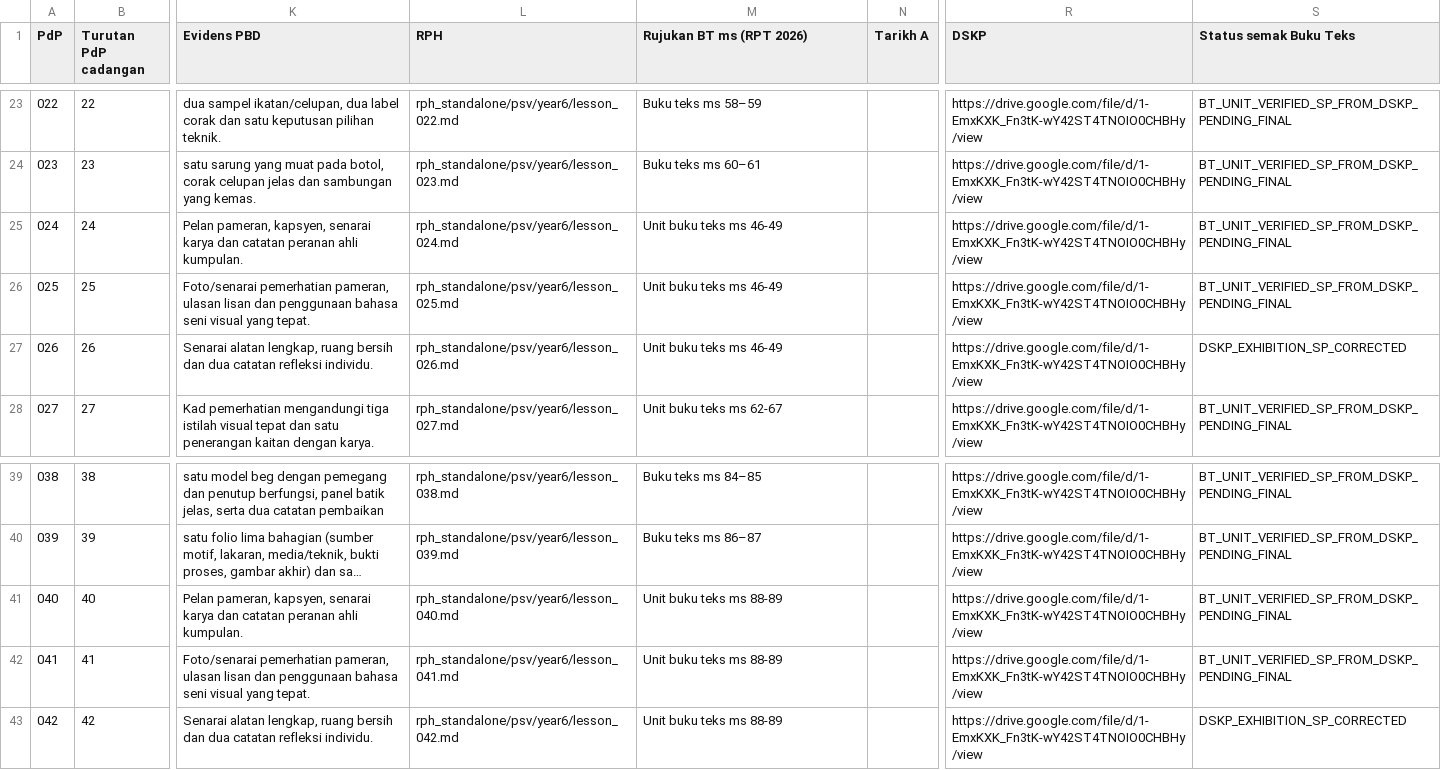
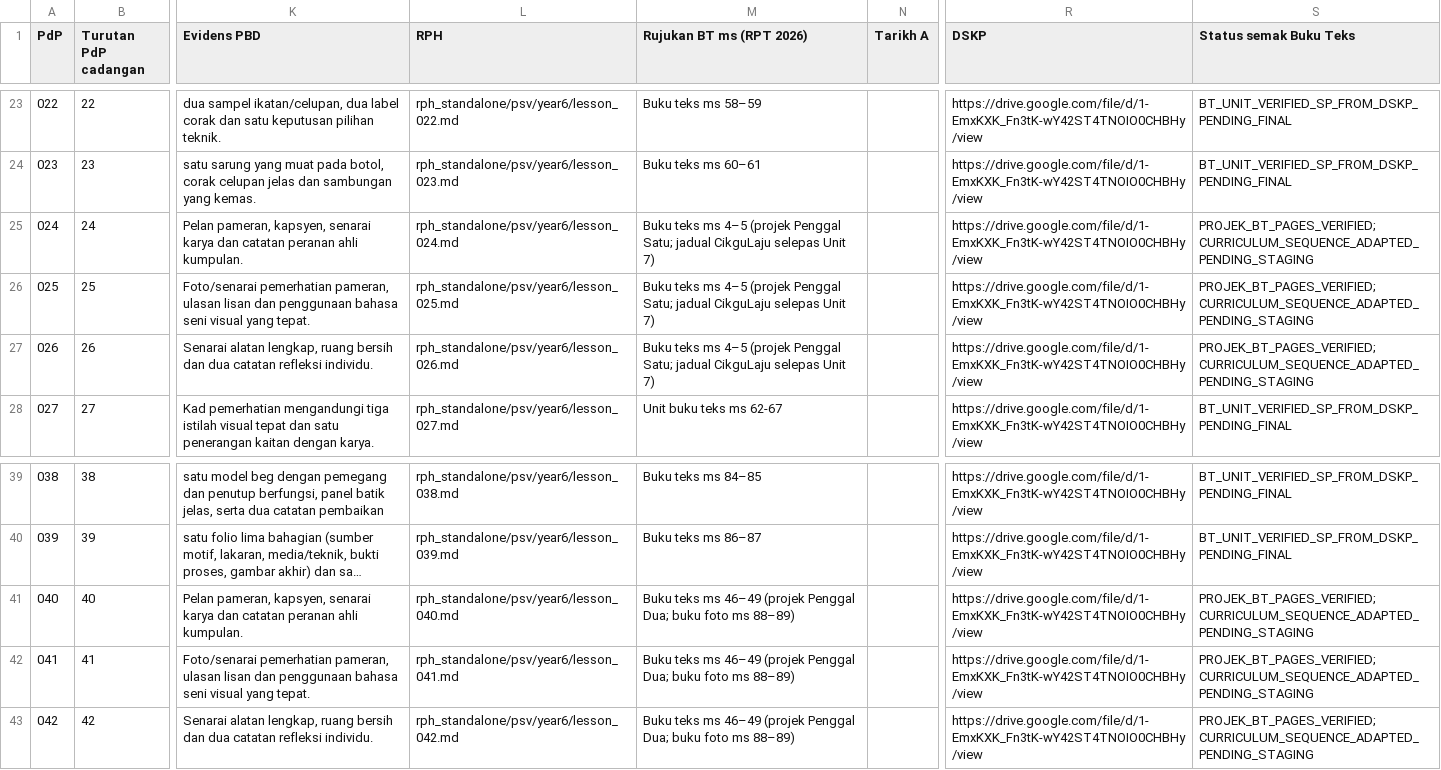
Before and after one commit to nurynayreen88/CikguLaju-AI, a CSV file: rpt_2027/psv/RPT_PSV_Tahun_6_2027_DRAF.csv, drawn as a sheet; only a part is shown, gaps mark what is left out; long unchanged cells end in …; the diff names each change by its address in the sheet, - before the commit and + after, or states it on an @@ line.

```diff
--- a/rpt_2027/psv/RPT_PSV_Tahun_6_2027_DRAF.csv
+++ b/rpt_2027/psv/RPT_PSV_Tahun_6_2027_DRAF.csv
-M25:M27 (Rujukan BT ms (RPT 2026)): Unit buku teks ms 46-49
+M25:M27 (Rujukan BT ms (RPT 2026)): Buku teks ms 4–5 (projek Penggal Satu; jadual CikguLaju selepas Unit 7)
-S25:S26 (Status semak Buku Teks): BT_UNIT_VERIFIED_SP_FROM_DSKP_PENDING_FINAL
+S25:S26 (Status semak Buku Teks): PROJEK_BT_PAGES_VERIFIED; CURRICULUM_SEQUENCE_ADAPTED_PENDING_STAGING
-S27 (Status semak Buku Teks): DSKP_EXHIBITION_SP_CORRECTED
+S27 (Status semak Buku Teks): PROJEK_BT_PAGES_VERIFIED; CURRICULUM_SEQUENCE_ADAPTED_PENDING_STAGING
-M41:M43 (Rujukan BT ms (RPT 2026)): Unit buku teks ms 88-89
+M41:M43 (Rujukan BT ms (RPT 2026)): Buku teks ms 46–49 (projek Penggal Dua; buku foto ms 88–89)
-S41:S42 (Status semak Buku Teks): BT_UNIT_VERIFIED_SP_FROM_DSKP_PENDING_FINAL
+S41:S42 (Status semak Buku Teks): PROJEK_BT_PAGES_VERIFIED; CURRICULUM_SEQUENCE_ADAPTED_PENDING_STAGING
-S43 (Status semak Buku Teks): DSKP_EXHIBITION_SP_CORRECTED
+S43 (Status semak Buku Teks): PROJEK_BT_PAGES_VERIFIED; CURRICULUM_SEQUENCE_ADAPTED_PENDING_STAGING
```
Also changed, not shown: rph_standalone/psv/audits/psv_individual_210_review_20261105.csv, 9 other files.
